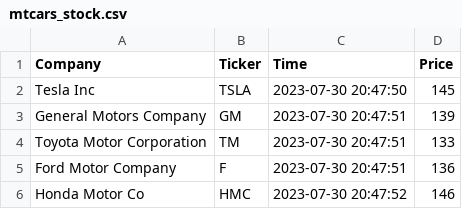
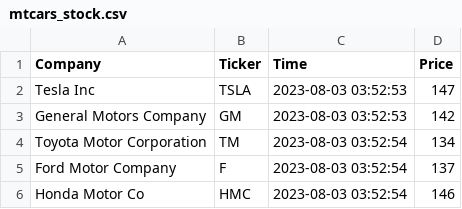
Before and after one commit to curt2023/cintel-05-live-updates, a CSV file: data/mtcars_stock.csv, drawn as a sheet.

```diff
--- a/data/mtcars_stock.csv
+++ b/data/mtcars_stock.csv
@@ -1,6 +1,6 @@
 Company,Ticker,Time,Price
-Tesla Inc,TSLA,2023-07-30 20:47:50,145
-General Motors Company,GM,2023-07-30 20:47:51,139
-Toyota Motor Corporation,TM,2023-07-30 20:47:51,133
-Ford Motor Company,F,2023-07-30 20:47:51,136
-Honda Motor Co,HMC,2023-07-30 20:47:52,146
+Tesla Inc,TSLA,2023-08-03 03:52:53,147
+General Motors Company,GM,2023-08-03 03:52:53,142
+Toyota Motor Corporation,TM,2023-08-03 03:52:54,134
+Ford Motor Company,F,2023-08-03 03:52:54,137
+Honda Motor Co,HMC,2023-08-03 03:52:54,146
```
Also changed, not shown: data/mtcars_location.csv, 6 other files.
